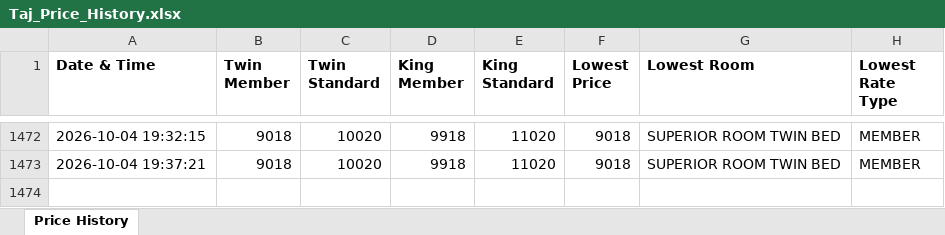
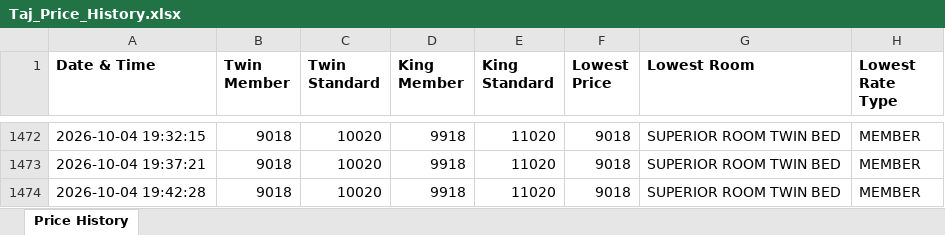
Before and after one commit to mk525262/taj-price-tracker, an Excel workbook: Taj_Price_History.xlsx, sheet Price History, drawn as a sheet; only a part is shown, gaps mark what is left out; values as stored, in another font and other column widths than the file's, no borders; the diff names each change by its address in the sheet, - before the commit and + after, or states it on an @@ line.

```diff
--- a/Taj_Price_History.xlsx (sheet Price History)
+++ b/Taj_Price_History.xlsx (sheet Price History)
+row 1474: 2026-10-04 19:42:28 | 9018 | 10020 | 9918 | 11020 | 9018 | SUPERIOR ROOM TWIN BED | MEMBER
```
Also changed, not shown: 1 other file.
